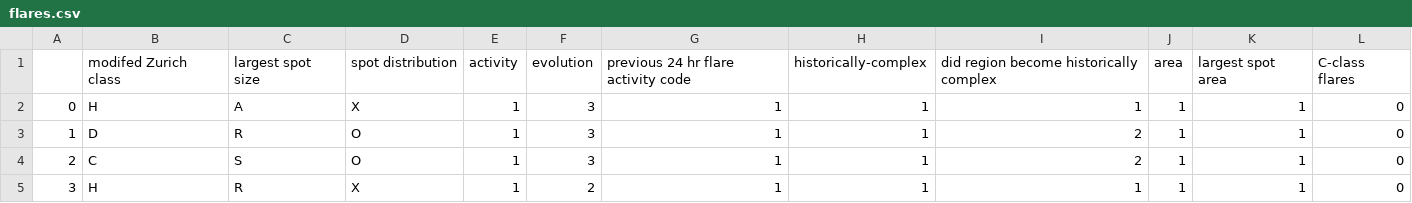
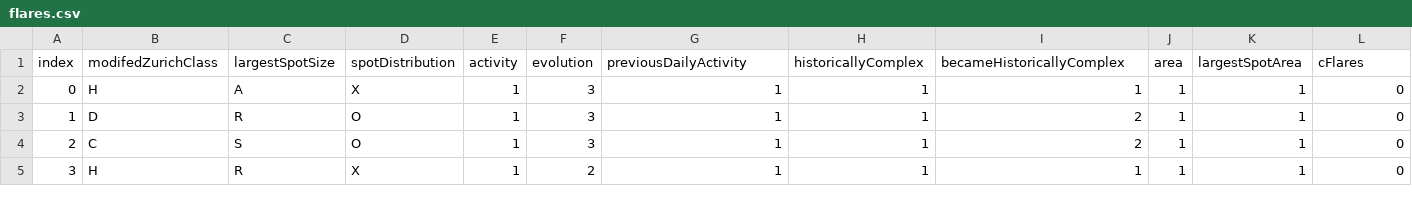
Before and after one commit to antonioortegas/sistemasint_practicas, a CSV file: scikit/data/flares.csv, drawn as a sheet; only a part is shown; removed rows and columns are numbered as before the commit, all else as after; rows hold the shown columns only; the diff names each change by its address in the sheet, - before the commit and + after, or states it on an @@ line.

Commit message:
start processing the data

```diff
--- a/scikit/data/flares.csv
+++ b/scikit/data/flares.csv
-row 1:  | modifed Zurich class | largest spot size | spot distribution | activity | evolution | previous 24 hr flare activity code | historically-complex | did region become historically complex | area | largest spot area | C-class flares
+row 1: index | modifedZurichClass | largestSpotSize | spotDistribution | activity | evolution | previousDailyActivity | historicallyComplex | becameHistoricallyComplex | area | largestSpotArea | cFlares
```
Also changed, not shown: 3 other files.
